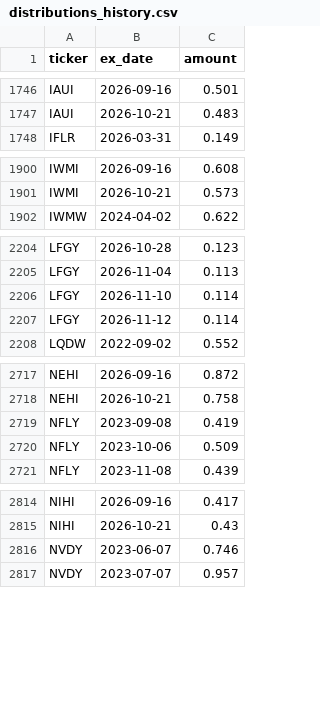
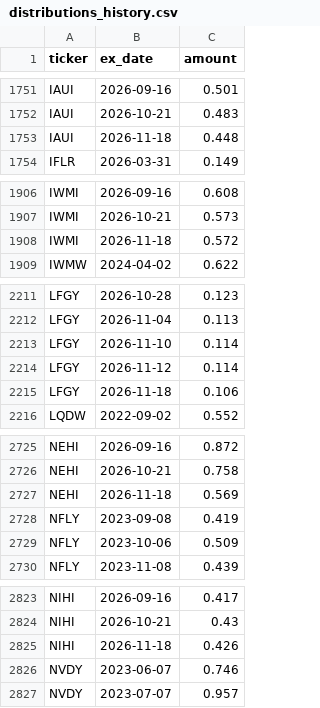
Before and after one commit to jimzucker/TrueYield, a CSV file: data/distributions_history.csv, drawn as a sheet; only a part is shown, gaps mark what is left out; the diff covers the shown part only; the diff names each change by its address in the sheet, - before the commit and + after, or states it on an @@ line.

```diff
--- a/data/distributions_history.csv
+++ b/data/distributions_history.csv
+row 1753: IAUI | 2026-11-18 | 0.448
+row 1908: IWMI | 2026-11-18 | 0.572
+row 2215: LFGY | 2026-11-18 | 0.106
+row 2727: NEHI | 2026-11-18 | 0.569
+row 2825: NIHI | 2026-11-18 | 0.426
```
Also changed, not shown: 17 added rows elsewhere in this file, data/roc_history.csv, 7 other files.
